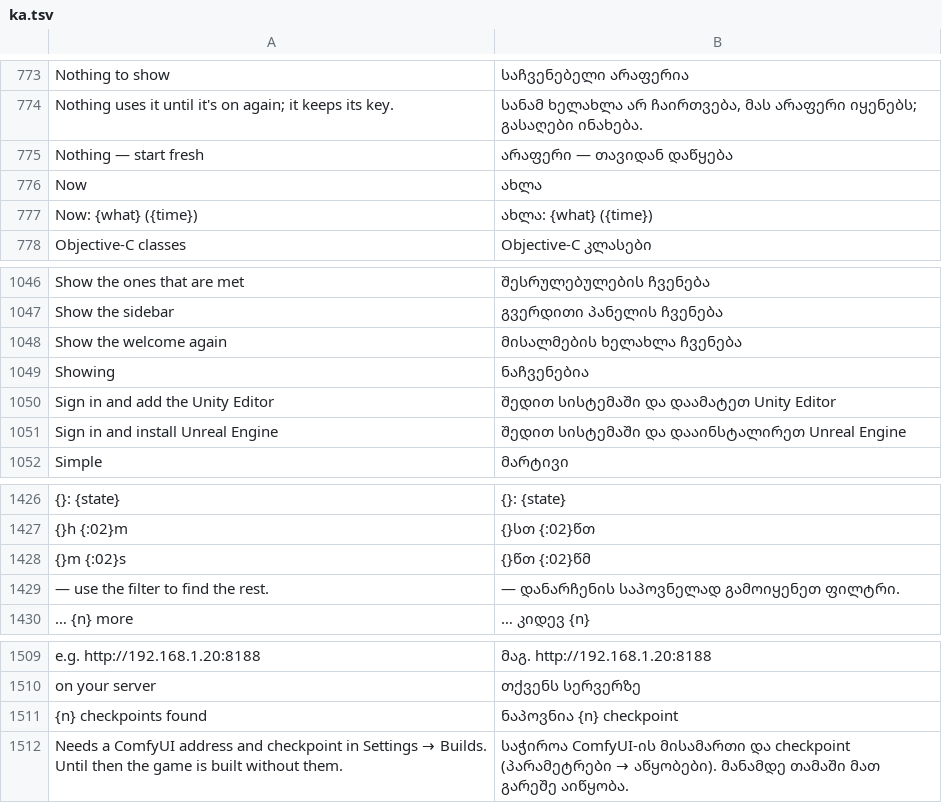
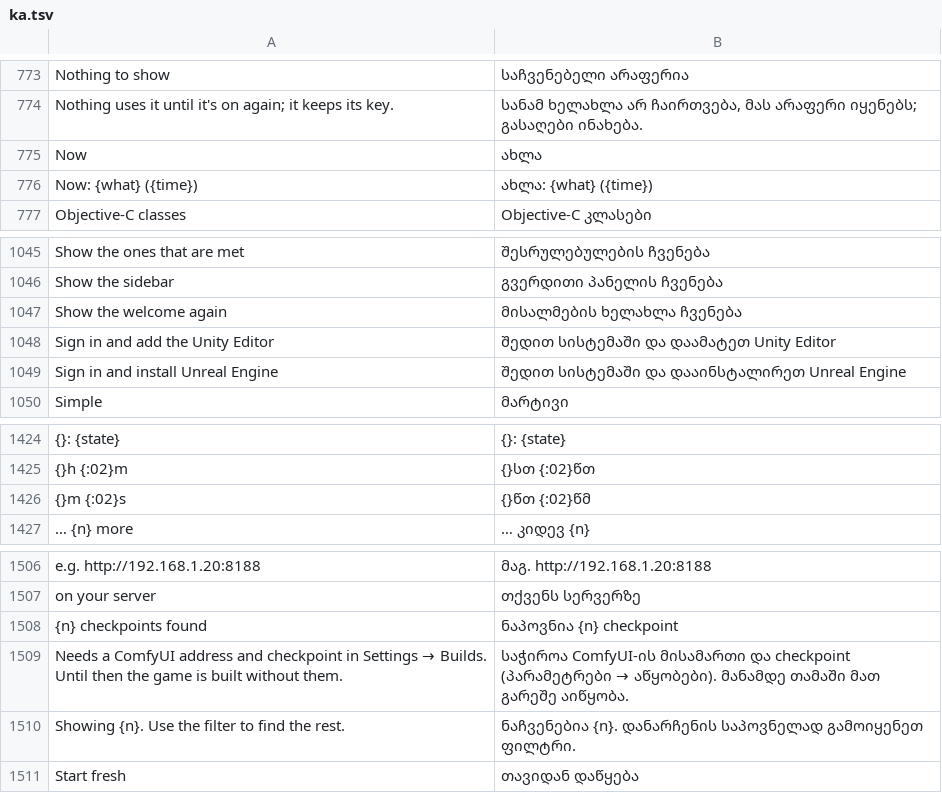
Before and after one commit to rehua7686/craft-anything, a TSV file: crates/ui-egui/src/i18n/ka.tsv, drawn as a sheet; only a part is shown, gaps mark what is left out; removed rows and columns are numbered as before the commit, all else as after; the diff names each change by its address in the sheet, - before the commit and + after, or states it on an @@ line.

```diff
--- a/crates/ui-egui/src/i18n/ka.tsv
+++ b/crates/ui-egui/src/i18n/ka.tsv
-row 775: Nothing — start fresh | არაფერი — თავიდან დაწყება
-row 1049: Showing | ნაჩვენებია
-row 1429: — use the filter to find the rest. | — დანარჩენის საპოვნელად გამოიყენეთ ფილტრი.
+row 1510: Showing {n}. Use the filter to find the rest. | ნაჩვენებია {n}. დანარჩენის საპოვნელად გამოიყენეთ ფილტრი.
+row 1511: Start fresh | თავიდან დაწყება
```
Also changed, not shown: crates/ui-egui/src/i18n/et.tsv, crates/ui-egui/src/i18n/it.tsv, 5 other files.
